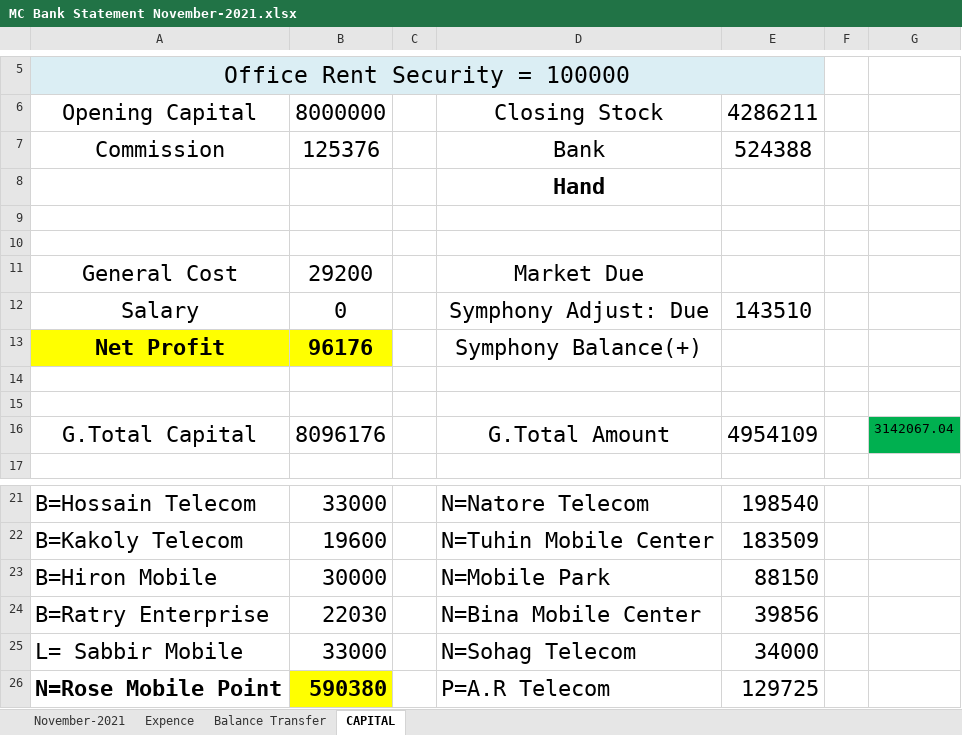
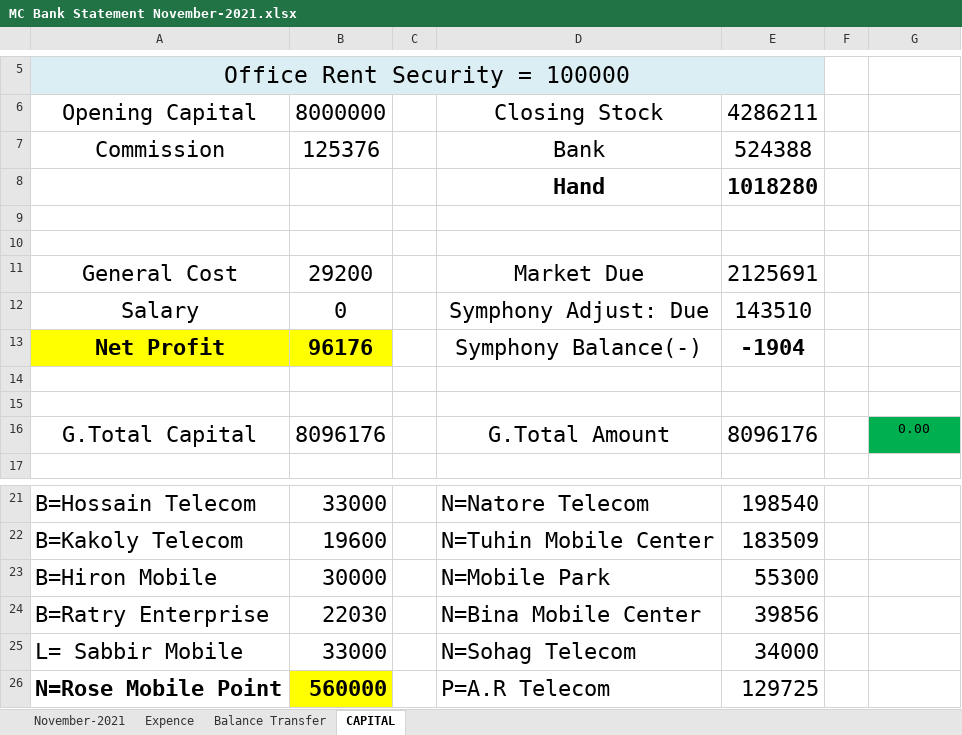
Before and after one commit to rahinul/MCU, an Excel workbook: Symphony/NOVEMBER/13.11.2021/MC Bank Statement November-2021.xlsx, sheet CAPITAL, drawn as a sheet; only a part is shown, gaps mark what is left out; values as stored, in another font and other column widths than the file's, no borders; the diff names each change by its address in the sheet, - before the commit and + after, or states it on an @@ line.

```diff
--- a/Symphony/NOVEMBER/13.11.2021/MC Bank Statement November-2021.xlsx (sheet CAPITAL)
+++ b/Symphony/NOVEMBER/13.11.2021/MC Bank Statement November-2021.xlsx (sheet CAPITAL)
-E8: (empty)
+E8: 1018280
-E11: (empty)
+E11: 2125691
-D13: Symphony Balance(+)
+D13: Symphony Balance(-)
-E13: (empty)
+E13: -1904
-E16: 4954109
+E16: 8096176
-G16: 3142067.04
+G16: 0.00
-E23: 88150
+E23: 55300
-B26: 590380
+B26: 560000
```
Also changed, not shown: sheet Balance Transfer, Realme/NOVEMBER/All Details/13.11.2021/realme Bank Statement November 2021.xlsx.
